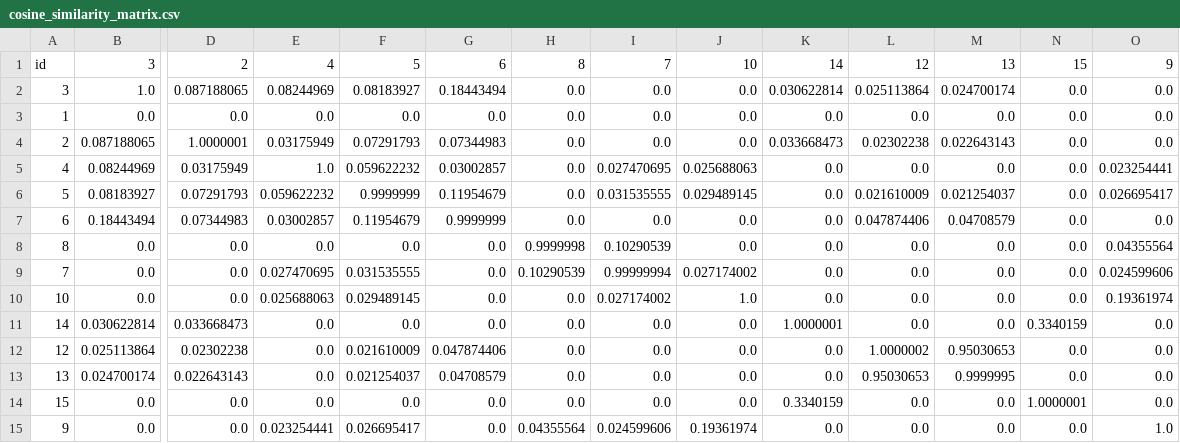
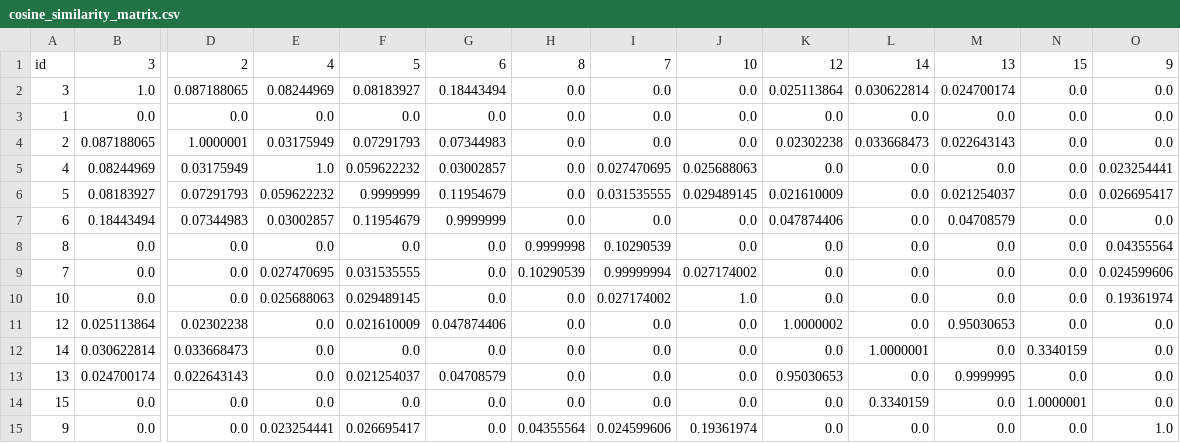
Before and after one commit to manyamittal25/MindMatters, a CSV file: Backend/cosine_similarity_matrix.csv, drawn as a sheet; only a part is shown, gaps mark what is left out; removed rows and columns are numbered as before the commit, all else as after; rows hold the shown columns only; the diff names each change by its address in the sheet, - before the commit and + after, or states it on an @@ line.

```diff
--- a/Backend/cosine_similarity_matrix.csv
+++ b/Backend/cosine_similarity_matrix.csv
-K1: 14
+K1: 12
-L1: 12
+L1: 14
-K2: 0.030622814
+K2: 0.025113864
-L2: 0.025113864
+L2: 0.030622814
-K4: 0.033668473
+K4: 0.02302238
-L4: 0.02302238
+L4: 0.033668473
-K6: 0.0
+K6: 0.021610009
-L6: 0.021610009
+L6: 0.0
-K7: 0.0
+K7: 0.047874406
-L7: 0.047874406
+L7: 0.0
-row 11: 14 | 0.030622814 | 0.033668473 | 0.0 | 0.0 | 0.0 | 0.0 | 0.0 | 0.0 | 1.0000001 | 0.0 | 0.0 | 0.3340159 | 0.0
-K11: 0.0
+K11: 1.0000002
-L11: 1.0000002
+L11: 0.0
+row 12: 14 | 0.030622814 | 0.033668473 | 0.0 | 0.0 | 0.0 | 0.0 | 0.0 | 0.0 | 0.0 | 1.0000001 | 0.0 | 0.3340159 | 0.0
-K13: 0.0
+K13: 0.95030653
-L13: 0.95030653
+L13: 0.0
-K14: 0.3340159
+K14: 0.0
-L14: 0.0
+L14: 0.3340159
```
Also changed, not shown: 9 other files.
